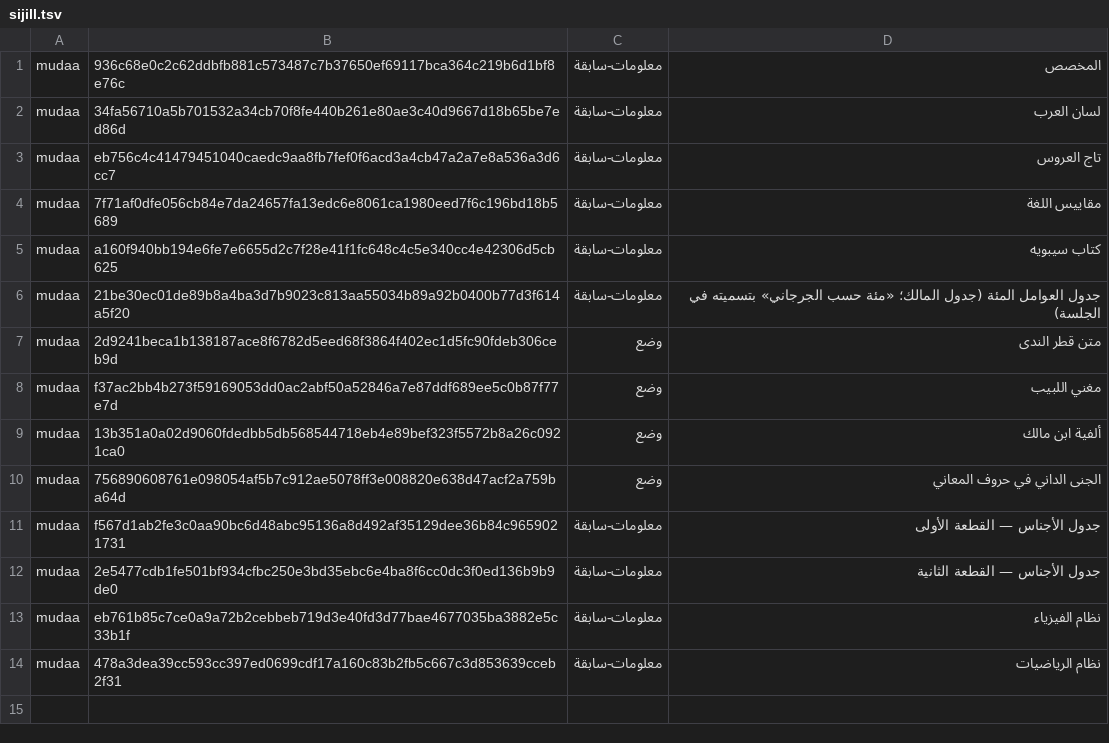
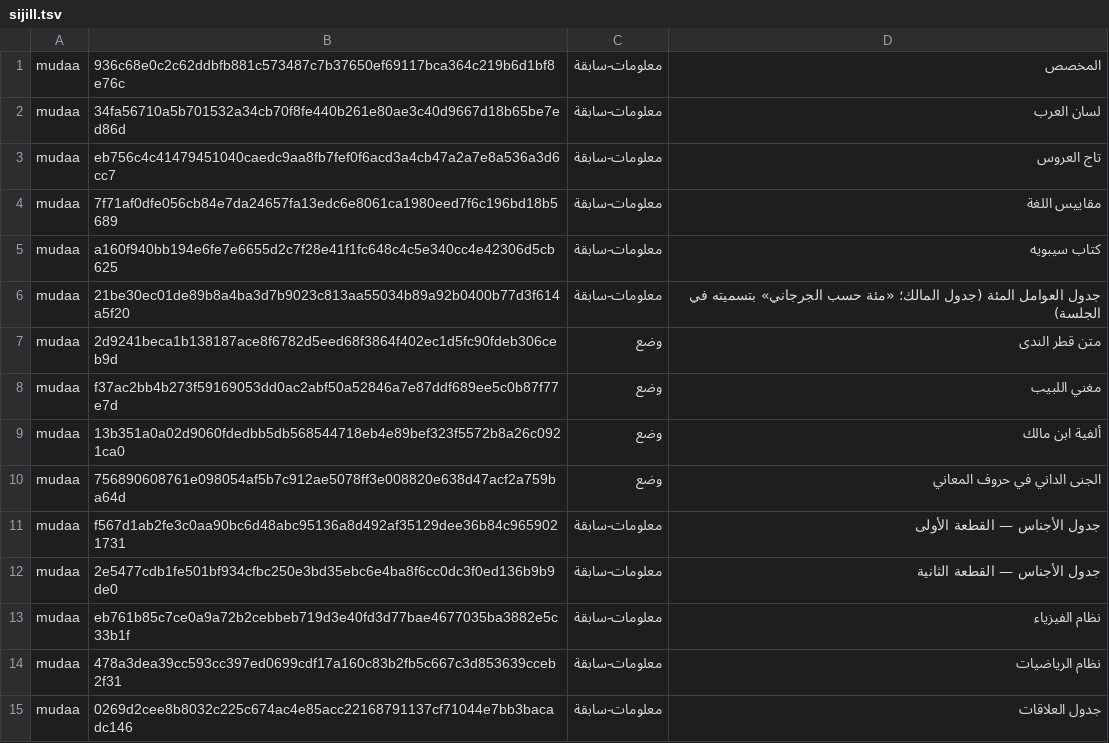
Before and after one commit to Saleh1967/Mashru, a TSV file: mudaat/sijill.tsv, drawn as a sheet; the diff names each change by its address in the sheet, - before the commit and + after, or states it on an @@ line.

```diff
--- a/mudaat/sijill.tsv
+++ b/mudaat/sijill.tsv
+row 15: mudaa | 0269d2cee8b8032c225c674ac4e85acc22168791137cf71044e7bb3bacadc146 | معلومات-سابقة | جدول العلاقات
```
Also changed, not shown: 13 other files.
